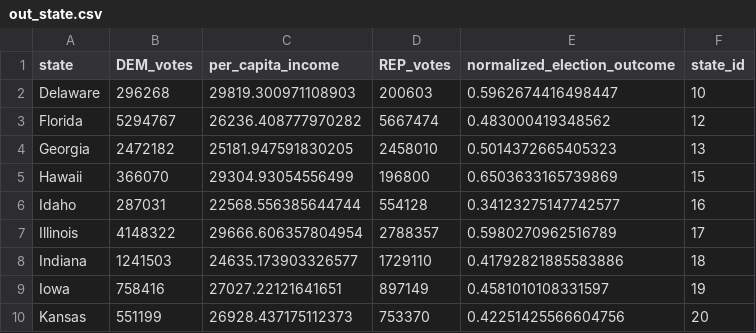
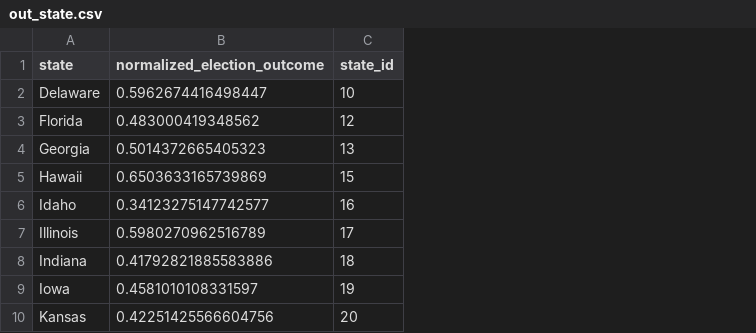
Before and after one commit to arbreurkes/DataVis, a CSV file: data/output/out_state.csv, drawn as a sheet; only a part is shown; the diff names each change by its address in the sheet, - before the commit and + after, or states it on an @@ line.

Commit message:
Updated State file
As requested

```diff
--- a/data/output/out_state.csv
+++ b/data/output/out_state.csv
-column B (DEM_votes), rows 2-10: 296268 | 5294767 | 2472182 | 366070 | 287031 | 4148322 | 1241503 | 758416 | 551199
-column C (per_capita_income), rows 2-10: 29819.300971108903 | 26236.408777970282 | 25181.947591830205 | 29304.93054556499 | 22568.556385644744 | 29666.606357804954 | 24635.173903326577 | 27027.22121641651 | 26928.437175112373
-column D (REP_votes), rows 2-10: 200603 | 5667474 | 2458010 | 196800 | 554128 | 2788357 | 1729110 | 897149 | 753370
```
Also changed, not shown: 2 other files.
